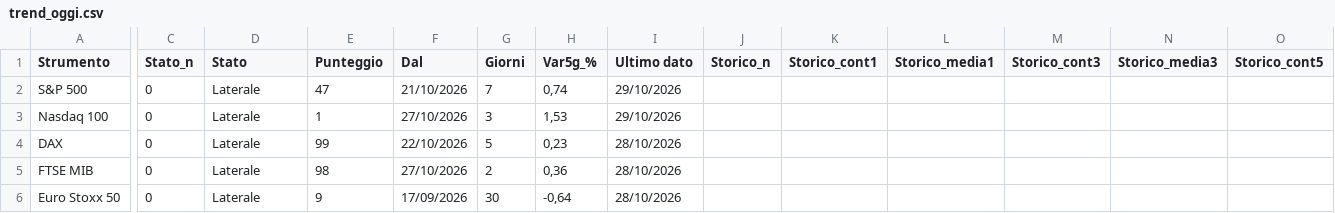
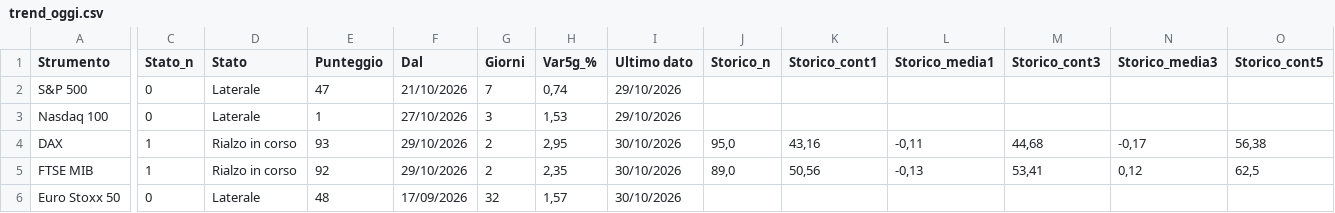
Before and after one commit to ingalessandrosessa-sudo/Trend, a CSV file: docs/dati/trend_oggi.csv, drawn as a sheet; only a part is shown, gaps mark what is left out; the diff covers the shown part only; the diff names each change by its address in the sheet, - before the commit and + after, or states it on an @@ line.

```diff
--- a/docs/dati/trend_oggi.csv
+++ b/docs/dati/trend_oggi.csv
-C4:C5 (Stato_n): 0
+C4:C5 (Stato_n): 1
-D4:D5 (Stato): Laterale
+D4:D5 (Stato): Rialzo in corso
-E4 (Punteggio): 99
+E4 (Punteggio): 93
-F4 (Dal): 22/10/2026
+F4 (Dal): 29/10/2026
-G4 (Giorni): 5
+G4 (Giorni): 2
-H4 (Var5g_%): 0,23
+H4 (Var5g_%): 2,95
-I4:I6 (Ultimo dato): 28/10/2026
+I4:I6 (Ultimo dato): 30/10/2026
-J4 (Storico_n): (empty)
+J4 (Storico_n): 95,0
-K4 (Storico_cont1): (empty)
+K4 (Storico_cont1): 43,16
-L4 (Storico_media1): (empty)
+L4 (Storico_media1): -0,11
-M4 (Storico_cont3): (empty)
+M4 (Storico_cont3): 44,68
-N4 (Storico_media3): (empty)
+N4 (Storico_media3): -0,17
-O4 (Storico_cont5): (empty)
+O4 (Storico_cont5): 56,38
-E5 (Punteggio): 98
+E5 (Punteggio): 92
-F5 (Dal): 27/10/2026
+F5 (Dal): 29/10/2026
-H5 (Var5g_%): 0,36
+H5 (Var5g_%): 2,35
-J5 (Storico_n): (empty)
+J5 (Storico_n): 89,0
-K5 (Storico_cont1): (empty)
+K5 (Storico_cont1): 50,56
-L5 (Storico_media1): (empty)
+L5 (Storico_media1): -0,13
-M5 (Storico_cont3): (empty)
+M5 (Storico_cont3): 53,41
-N5 (Storico_media3): (empty)
+N5 (Storico_media3): 0,12
-O5 (Storico_cont5): (empty)
+O5 (Storico_cont5): 62,5
-E6 (Punteggio): 9
+E6 (Punteggio): 48
-G6 (Giorni): 30
+G6 (Giorni): 32
-H6 (Var5g_%): -0,64
+H6 (Var5g_%): 1,57
```
Also changed, not shown: 43 edited cells elsewhere in this file, docs/dati/radar_storico_v2.csv, docs/dati/segnali_oggi.csv, 3 other files.
